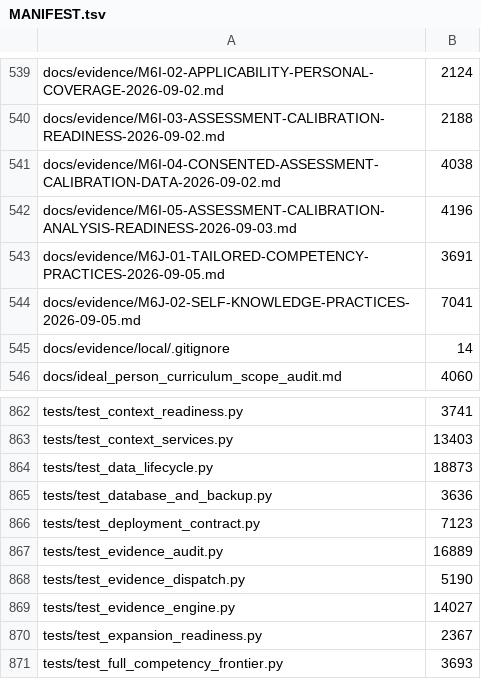
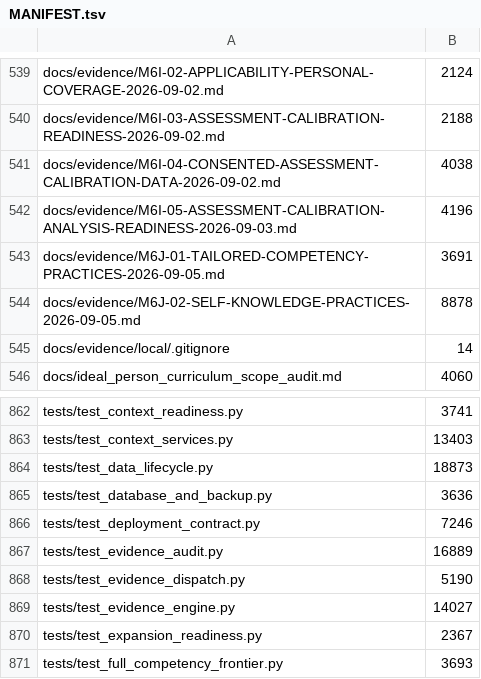
Before and after one commit to kpbianco/gitg-self-host, a TSV file: MANIFEST.tsv, drawn as a sheet; only a part is shown, gaps mark what is left out.

```diff
--- a/MANIFEST.tsv
+++ b/MANIFEST.tsv
@@ -543,3 +543,3 @@ docs/evidence/M6I-05-ASSESSMENT-CALIBRATION-ANALYSIS-READINESS-2026-09-03.md	419
 docs/evidence/M6J-01-TAILORED-COMPETENCY-PRACTICES-2026-09-05.md	3691
-docs/evidence/M6J-02-SELF-KNOWLEDGE-PRACTICES-2026-09-05.md	7041
+docs/evidence/M6J-02-SELF-KNOWLEDGE-PRACTICES-2026-09-05.md	8878
 docs/evidence/local/.gitignore	14
@@ -865,3 +865,3 @@ tests/test_data_lifecycle.py	18873
 tests/test_database_and_backup.py	3636
-tests/test_deployment_contract.py	7123
+tests/test_deployment_contract.py	7246
 tests/test_evidence_audit.py	16889
```
Also changed, not shown: 3 other files.
